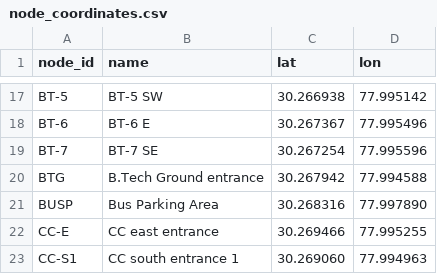
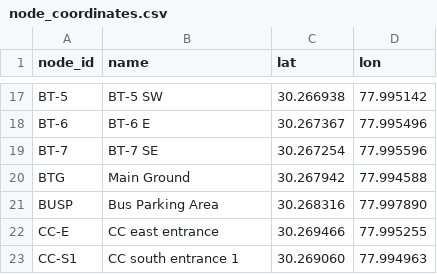
Before and after one commit to KryptoAnuj/STED-A_College_Navigation_System, a CSV file: data/node_coordinates.csv, drawn as a sheet; only a part is shown, gaps mark what is left out.

```diff
--- a/data/node_coordinates.csv
+++ b/data/node_coordinates.csv
@@ -19,3 +19,3 @@ BT-6,BT-6 E,30.267367,77.995496
 BT-7,BT-7 SE,30.267254,77.995596
-BTG,B.Tech Ground entrance,30.267942,77.994588
+BTG,Main Ground,30.267942,77.994588
 BUSP,Bus Parking Area,30.268316,77.997890
```
Also changed, not shown: data/BTECH.csv, data/Paramedical.csv, 8 other files.
